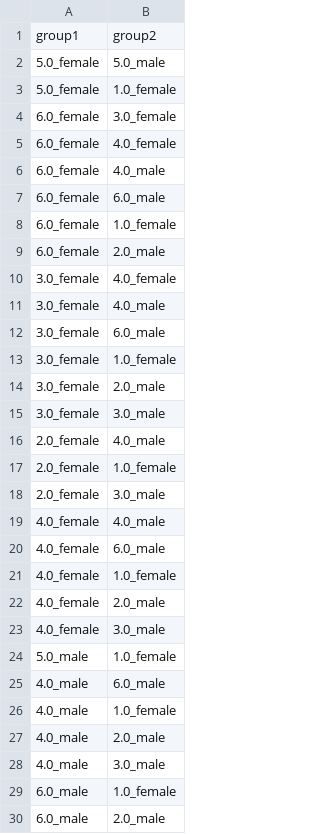
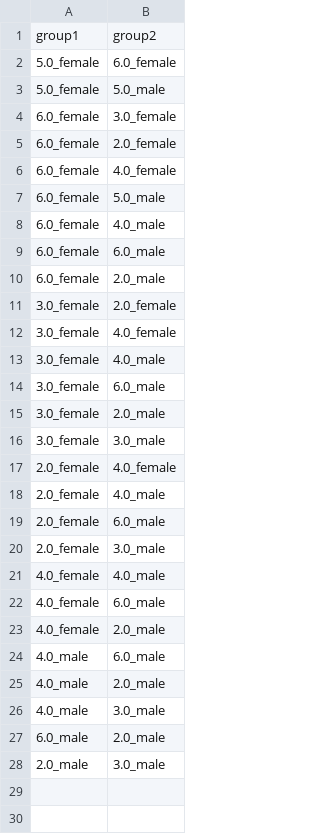
Before and after one commit to julie-sony/ehcid_sample_size, a CSV file: results/pose_movenet_skin_color_sex.csv, drawn as a sheet; only a part is shown; the shorter side is filled out with more unchanged rows; the diff covers the shown part only.

```diff
--- a/results/pose_movenet_skin_color_sex.csv
+++ b/results/pose_movenet_skin_color_sex.csv
@@ -1,10 +1,12 @@
 group1,group2
+5.0_female,6.0_female
 5.0_female,5.0_male
-5.0_female,1.0_female
 6.0_female,3.0_female
+6.0_female,2.0_female
 6.0_female,4.0_female
+6.0_female,5.0_male
 6.0_female,4.0_male
 6.0_female,6.0_male
-6.0_female,1.0_female
 6.0_female,2.0_male
+3.0_female,2.0_female
 3.0_female,4.0_female
@@ -12,7 +14,7 @@ group1,group2
 3.0_female,6.0_male
-3.0_female,1.0_female
 3.0_female,2.0_male
 3.0_female,3.0_male
+2.0_female,4.0_female
 2.0_female,4.0_male
-2.0_female,1.0_female
+2.0_female,6.0_male
 2.0_female,3.0_male
@@ -20,11 +22,6 @@ group1,group2
 4.0_female,6.0_male
-4.0_female,1.0_female
 4.0_female,2.0_male
-4.0_female,3.0_male
-5.0_male,1.0_female
 4.0_male,6.0_male
-4.0_male,1.0_female
 4.0_male,2.0_male
 4.0_male,3.0_male
-6.0_male,1.0_female
 6.0_male,2.0_male
```
Also changed, not shown: 2 removed rows elsewhere in this file, results/pose_movenet_bootsrapping_results_skin_color_illumination_intensity.csv, results/pose_movenet_bootsrapping_results_skin_color_sex.csv, 50 other files.
